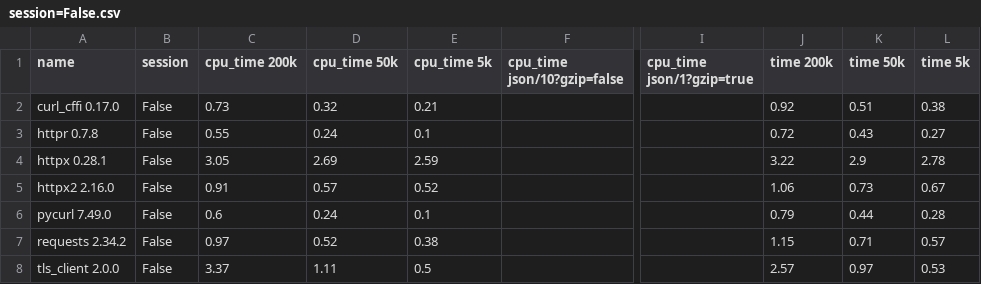
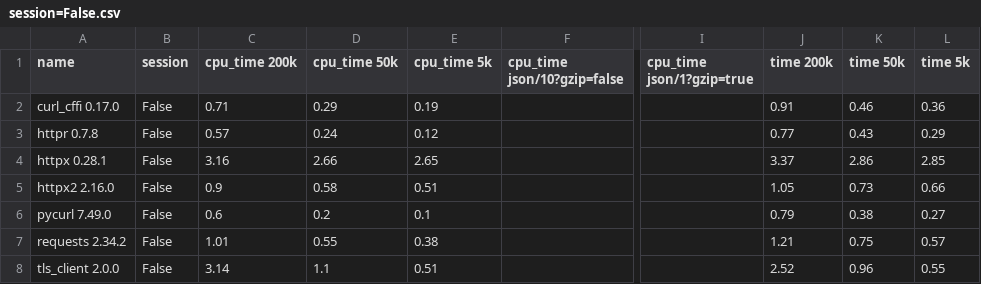
Before and after one commit to thomasht86/httpr, a CSV file: dev/bench/compare/session=False.csv, drawn as a sheet; only a part is shown, gaps mark what is left out; the diff names each change by its address in the sheet, - before the commit and + after, or states it on an @@ line.

```diff
--- a/dev/bench/compare/session=False.csv
+++ b/dev/bench/compare/session=False.csv
-C2 (cpu_time 200k): 0.73
+C2 (cpu_time 200k): 0.71
-D2 (cpu_time 50k): 0.32
+D2 (cpu_time 50k): 0.29
-E2 (cpu_time 5k): 0.21
+E2 (cpu_time 5k): 0.19
-J2 (time 200k): 0.92
+J2 (time 200k): 0.91
-K2 (time 50k): 0.51
+K2 (time 50k): 0.46
-L2 (time 5k): 0.38
+L2 (time 5k): 0.36
-C3 (cpu_time 200k): 0.55
+C3 (cpu_time 200k): 0.57
-E3 (cpu_time 5k): 0.1
+E3 (cpu_time 5k): 0.12
-J3 (time 200k): 0.72
+J3 (time 200k): 0.77
-L3 (time 5k): 0.27
+L3 (time 5k): 0.29
-C4 (cpu_time 200k): 3.05
+C4 (cpu_time 200k): 3.16
-D4 (cpu_time 50k): 2.69
+D4 (cpu_time 50k): 2.66
-E4 (cpu_time 5k): 2.59
+E4 (cpu_time 5k): 2.65
-J4 (time 200k): 3.22
+J4 (time 200k): 3.37
-K4 (time 50k): 2.9
+K4 (time 50k): 2.86
-L4 (time 5k): 2.78
+L4 (time 5k): 2.85
-C5 (cpu_time 200k): 0.91
+C5 (cpu_time 200k): 0.9
-D5 (cpu_time 50k): 0.57
+D5 (cpu_time 50k): 0.58
-E5 (cpu_time 5k): 0.52
+E5 (cpu_time 5k): 0.51
-J5 (time 200k): 1.06
+J5 (time 200k): 1.05
-L5 (time 5k): 0.67
+L5 (time 5k): 0.66
-D6 (cpu_time 50k): 0.24
+D6 (cpu_time 50k): 0.2
-K6 (time 50k): 0.44
+K6 (time 50k): 0.38
-L6 (time 5k): 0.28
+L6 (time 5k): 0.27
-C7 (cpu_time 200k): 0.97
+C7 (cpu_time 200k): 1.01
-D7 (cpu_time 50k): 0.52
+D7 (cpu_time 50k): 0.55
-J7 (time 200k): 1.15
+J7 (time 200k): 1.21
-K7 (time 50k): 0.71
+K7 (time 50k): 0.75
-C8 (cpu_time 200k): 3.37
+C8 (cpu_time 200k): 3.14
-D8 (cpu_time 50k): 1.11
+D8 (cpu_time 50k): 1.1
-E8 (cpu_time 5k): 0.5
+E8 (cpu_time 5k): 0.51
-J8 (time 200k): 2.57
+J8 (time 200k): 2.52
-K8 (time 50k): 0.97
+K8 (time 50k): 0.96
-L8 (time 5k): 0.53
+L8 (time 5k): 0.55
```
Also changed, not shown: dev/bench/compare/session='Async'.csv, dev/bench/compare/session=True.csv, 9 other files.
